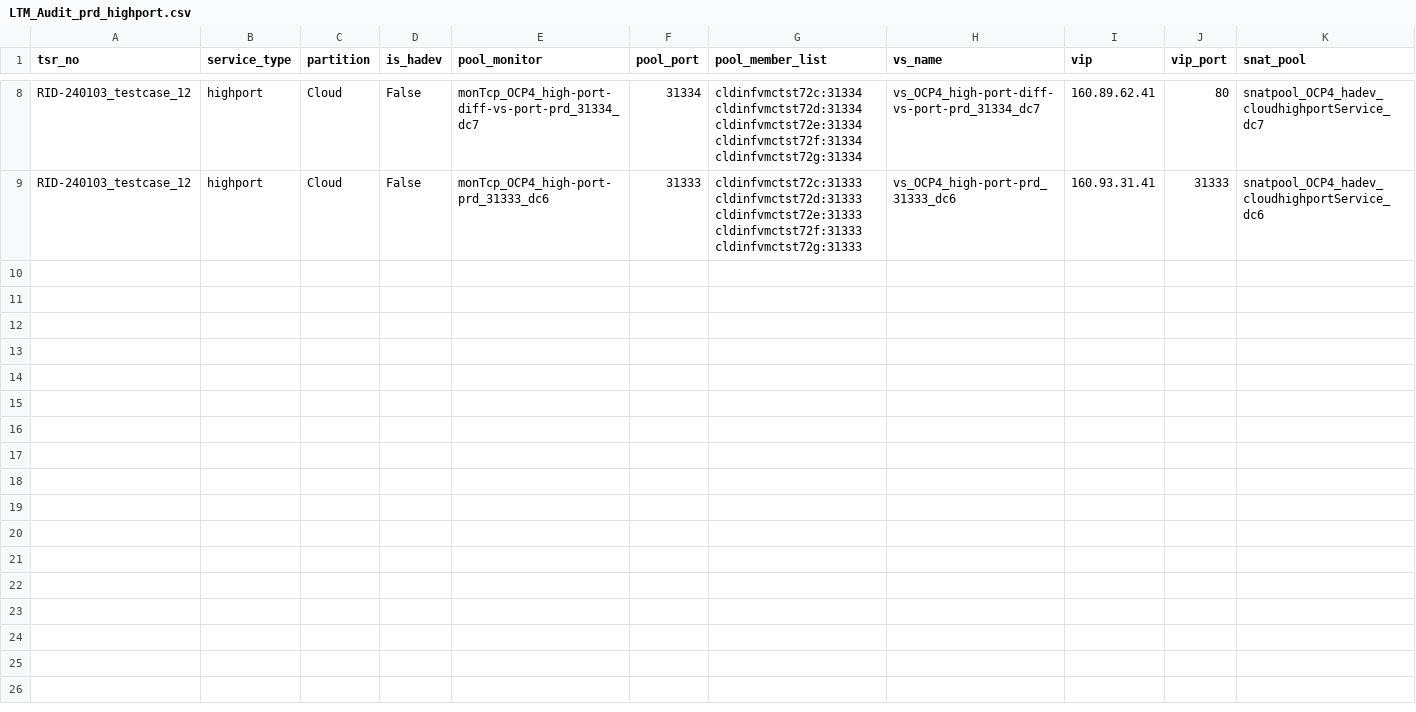
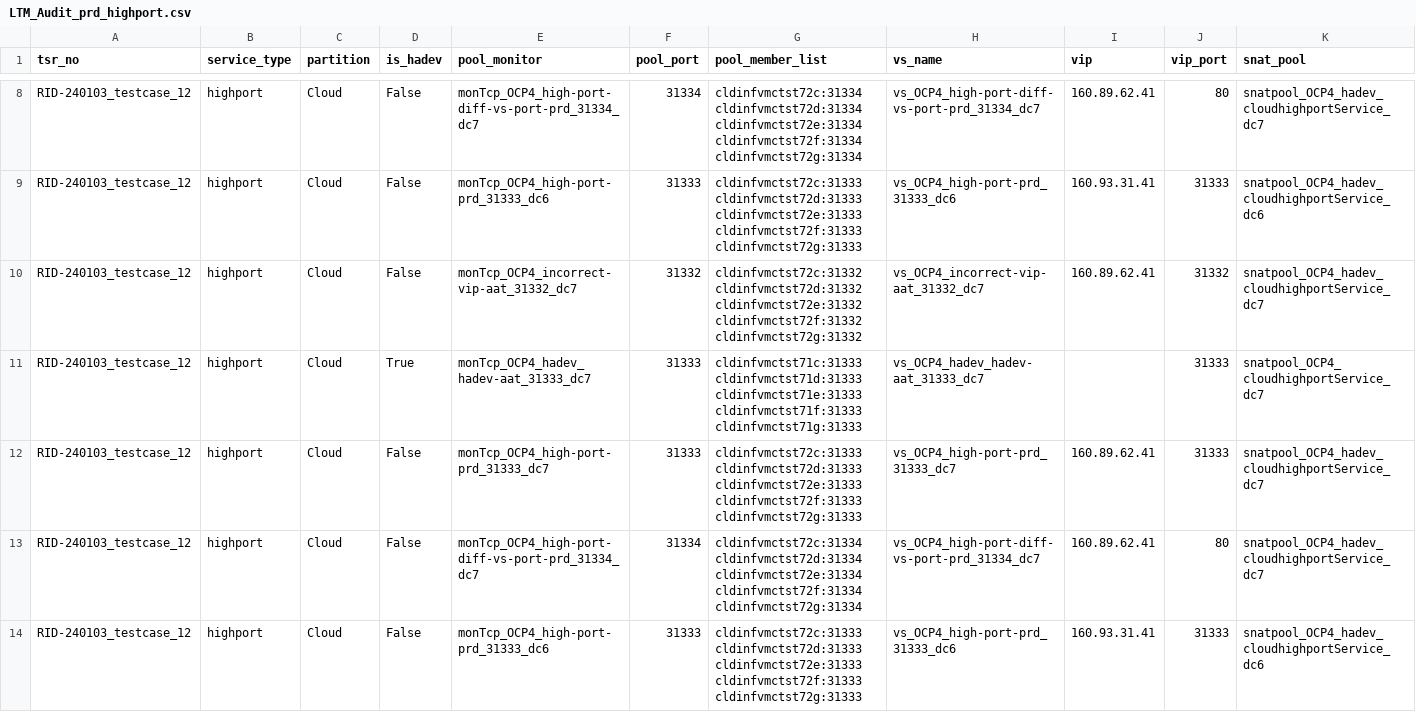
Before and after one commit to igslxylon/HA_F5_LTM_Automate, a CSV file: LTM_Audit_prd_highport.csv, drawn as a sheet; only a part is shown, gaps mark what is left out; rows hold the shown columns only; the diff names each change by its address in the sheet, - before the commit and + after, or states it on an @@ line.

Commit message:
Audit for tsr_no: RID-240103_testcase_12 at 2024-01-19 17:36

```diff
--- a/LTM_Audit_prd_highport.csv
+++ b/LTM_Audit_prd_highport.csv
+row 10: RID-240103_testcase_12 | highport | Cloud | False | monTcp_OCP4_incorrect-vip-aat_31332_dc7 | 31332 | cldinfvmctst72c:31332 cldinfvmctst72d:31332 cldinfvmctst72e:31332 cldinfvmctst72f:31332 cldinfvmctst72g:31332 | vs_OCP4_incorrect-vip-aat_31332_dc7 | 160.89.62.41 | 31332 | snatpool_OCP4_hadev_cloudhighportService_dc7
+row 11: RID-240103_testcase_12 | highport | Cloud | True | monTcp_OCP4_hadev_hadev-aat_31333_dc7 | 31333 | cldinfvmctst71c:31333 cldinfvmctst71d:31333 cldinfvmctst71e:31333 cldinfvmctst71f:31333 cldinfvmctst71g:31333 | vs_OCP4_hadev_hadev-aat_31333_dc7 |  | 31333 | snatpool_OCP4_cloudhighportService_dc7
+row 12: RID-240103_testcase_12 | highport | Cloud | False | monTcp_OCP4_high-port-prd_31333_dc7 | 31333 | cldinfvmctst72c:31333 cldinfvmctst72d:31333 cldinfvmctst72e:31333 cldinfvmctst72f:31333 cldinfvmctst72g:31333 | vs_OCP4_high-port-prd_31333_dc7 | 160.89.62.41 | 31333 | snatpool_OCP4_hadev_cloudhighportService_dc7
+row 13: RID-240103_testcase_12 | highport | Cloud | False | monTcp_OCP4_high-port-diff-vs-port-prd_31334_dc7 | 31334 | cldinfvmctst72c:31334 cldinfvmctst72d:31334 cldinfvmctst72e:31334 cldinfvmctst72f:31334 cldinfvmctst72g:31334 | vs_OCP4_high-port-diff-vs-port-prd_31334_dc7 | 160.89.62.41 | 80 | snatpool_OCP4_hadev_cloudhighportService_dc7
+row 14: RID-240103_testcase_12 | highport | Cloud | False | monTcp_OCP4_high-port-prd_31333_dc6 | 31333 | cldinfvmctst72c:31333 cldinfvmctst72d:31333 cldinfvmctst72e:31333 cldinfvmctst72f:31333 cldinfvmctst72g:31333 | vs_OCP4_high-port-prd_31333_dc6 | 160.93.31.41 | 31333 | snatpool_OCP4_hadev_cloudhighportService_dc6
```
